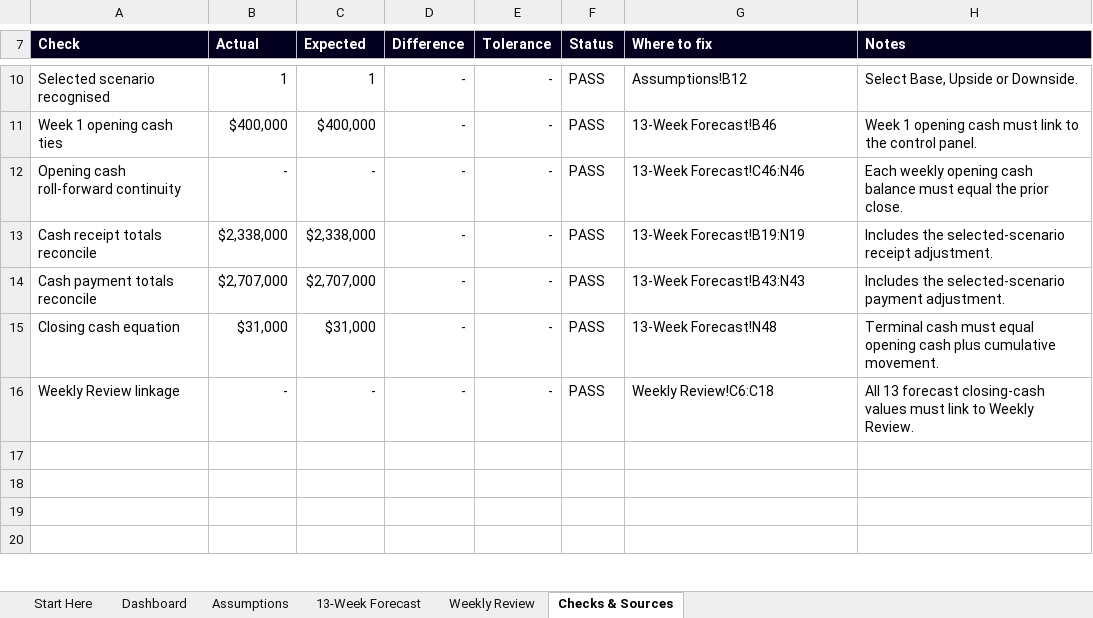
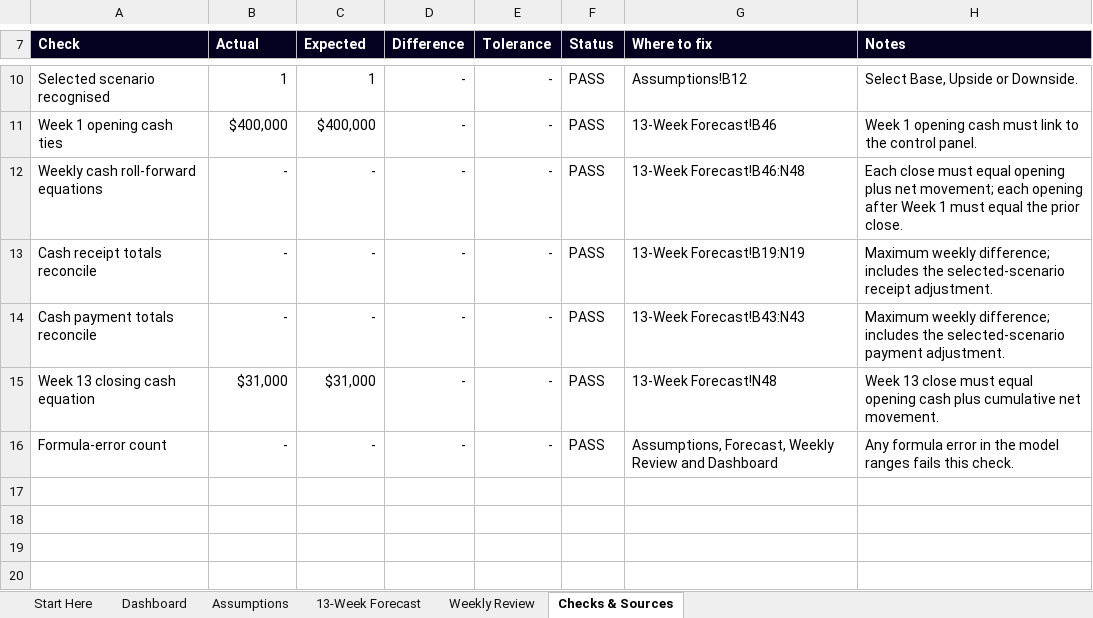
Before and after one commit to ryanduguid/Ozzit, an Excel workbook: templates/13-week-cash-flow-forecast.xlsx, sheet Checks & Sources, drawn as a sheet; only a part is shown, gaps mark what is left out; values as stored, in another font and other column widths than the file's, no borders; conditional formats not drawn; the diff covers the shown part only; the diff names each change by its address in the sheet, - before the commit and + after, or states it on an @@ line.

Commit message:
fix: complete cash flow template specification

```diff
--- a/templates/13-week-cash-flow-forecast.xlsx (sheet Checks & Sources)
+++ b/templates/13-week-cash-flow-forecast.xlsx (sheet Checks & Sources)
-A12 (Check): Opening cash roll-forward continuity
+A12 (Check): Weekly cash roll-forward equations
-G12 (Where to fix): 13-Week Forecast!C46:N46
+G12 (Where to fix): 13-Week Forecast!B46:N48
-H12 (Notes): Each weekly opening cash balance must equal…
+H12 (Notes): Each close must equal opening plus net movement; each opening after Week 1 must equal…
-B13 (Actual): $2,338,000
+B13 (Actual): -
-C13 (Expected): $2,338,000
+C13 (Expected): -
-H13 (Notes): Includes the selected-scenario…
+H13 (Notes): Maximum weekly difference; includes the selected-scenario…
-B14 (Actual): $2,707,000
+B14 (Actual): -
-C14 (Expected): $2,707,000
+C14 (Expected): -
-H14 (Notes): Includes the selected-scenario…
+H14 (Notes): Maximum weekly difference; includes the selected-scenario…
-A15 (Check): Closing cash equation
+A15 (Check): Week 13 closing cash equation
-H15 (Notes): Terminal cash must equal opening cash plus cumulative movement.
+H15 (Notes): Week 13 close must equal opening cash plus cumulative net movement.
-A16 (Check): Weekly Review linkage
+A16 (Check): Formula-error count
-G16 (Where to fix): Weekly Review!C6:C18
+G16 (Where to fix): Assumptions, Forecast, Weekly Review and Dashboard
-H16 (Notes): All 13 forecast closing-cash values must link to Weekly Review.
+H16 (Notes): Any formula error in the model ranges fails this check.
```
Also changed, not shown: 2 added rows and 1 removed row elsewhere in this sheet, sheet Weekly Review, sheet Dashboard, sheet Start Here, sheet 13-Week Forecast, formulas that keep their value, charts or pictures, 2 other files.
